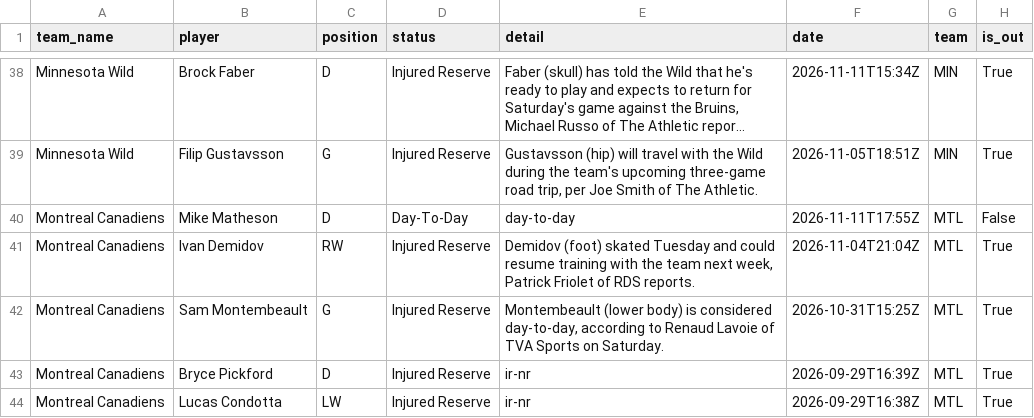
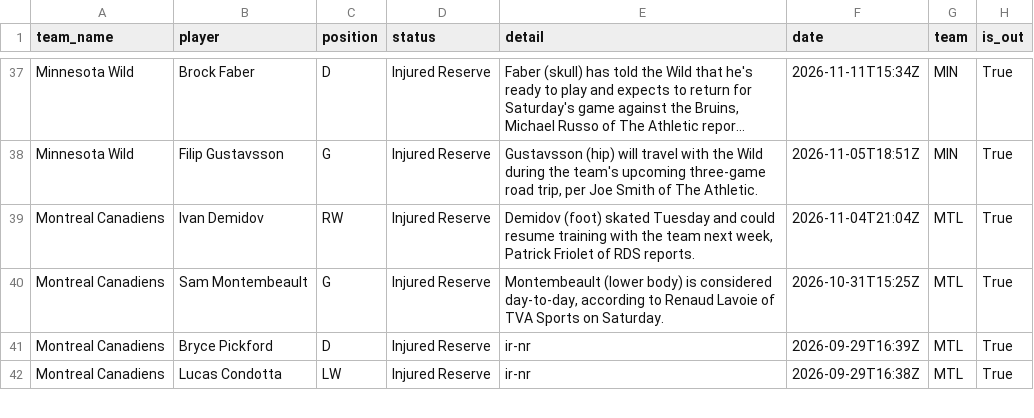
Before and after one commit to qtc8m722n9-dot/nhl-bettings-pipeline, a CSV file: data/raw/2026-11-12/injuries.csv, drawn as a sheet; only a part is shown, gaps mark what is left out; long unchanged cells end in …; removed rows and columns are numbered as before the commit, all else as after; the diff covers the shown part only; the diff names each change by its address in the sheet, - before the commit and + after, or states it on an @@ line.

```diff
--- a/data/raw/2026-11-12/injuries.csv
+++ b/data/raw/2026-11-12/injuries.csv
-row 40: Montreal Canadiens | Mike Matheson | D | Day-To-Day | day-to-day | 2026-11-11T17:55Z | MTL | False
```
Also changed, not shown: 3 added rows, 4 removed rows and 8 edited cells elsewhere in this file, data/slates/2026-11-12.csv, 7 other files.
